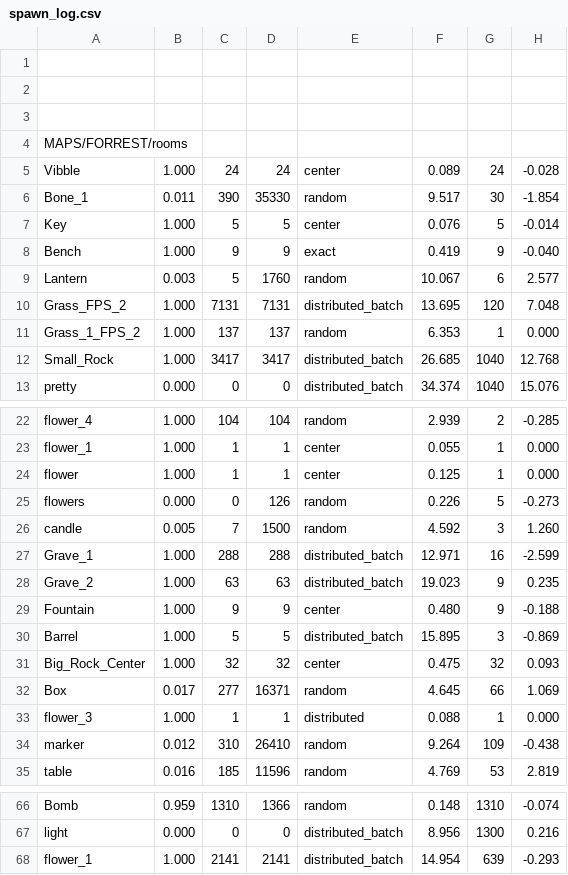
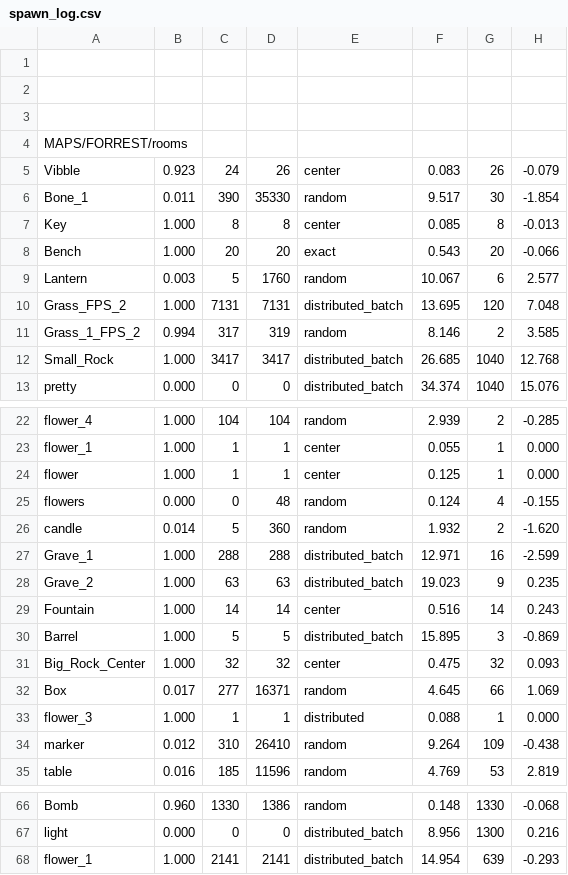
Before and after one commit to cabbabbage/VIBBLE_2D_GAME_ENGINE, a CSV file: MAPS/FORREST/spawn_log.csv, drawn as a sheet; only a part is shown, gaps mark what is left out; removed rows and columns are numbered as before the commit, all else as after; the diff covers the shown part only; the diff names each change by its address in the sheet, - before the commit and + after, or states it on an @@ line.

```diff
--- a/MAPS/FORREST/spawn_log.csv
+++ b/MAPS/FORREST/spawn_log.csv
-B5: 1.000
+B5: 0.923
-D5: 24
+D5: 26
-F5: 0.089
+F5: 0.083
-G5: 24
+G5: 26
-H5: -0.028
+H5: -0.079
-C7: 5
+C7: 8
-D7: 5
+D7: 8
-F7: 0.076
+F7: 0.085
-G7: 5
+G7: 8
-H7: -0.014
+H7: -0.013
-C8: 9
+C8: 20
-D8: 9
+D8: 20
-F8: 0.419
+F8: 0.543
-G8: 9
+G8: 20
-H8: -0.040
+H8: -0.066
-row 11: Grass_1_FPS_2 | 1.000 | 137 | 137 | random | 6.353 | 1 | 0.000
+row 11: Grass_1_FPS_2 | 0.994 | 317 | 319 | random | 8.146 | 2 | 3.585
-D25: 126
+D25: 48
-F25: 0.226
+F25: 0.124
-G25: 5
+G25: 4
-H25: -0.273
+H25: -0.155
-row 26: candle | 0.005 | 7 | 1500 | random | 4.592 | 3 | 1.260
+row 26: candle | 0.014 | 5 | 360 | random | 1.932 | 2 | -1.620
-C29: 9
+C29: 14
-D29: 9
+D29: 14
-F29: 0.480
+F29: 0.516
-G29: 9
+G29: 14
-H29: -0.188
+H29: 0.243
-B66: 0.959
+B66: 0.960
-C66: 1310
+C66: 1330
-D66: 1366
+D66: 1386
-G66: 1310
+G66: 1330
-H66: -0.074
+H66: -0.068
```
Also changed, not shown: 35 edited cells elsewhere in this file, 22 other files.
